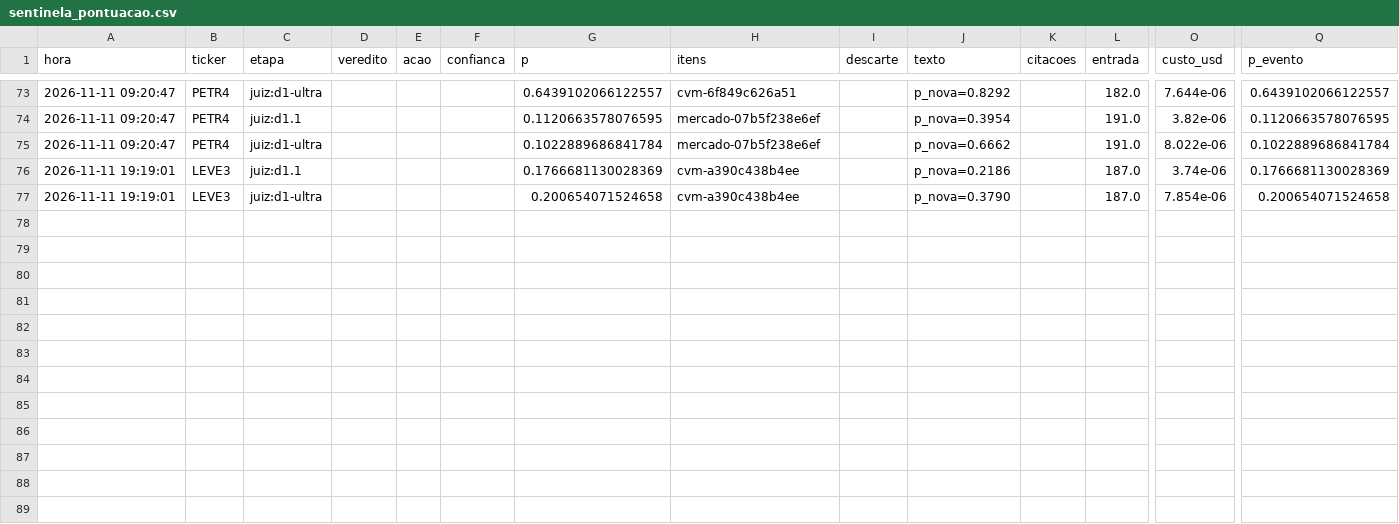
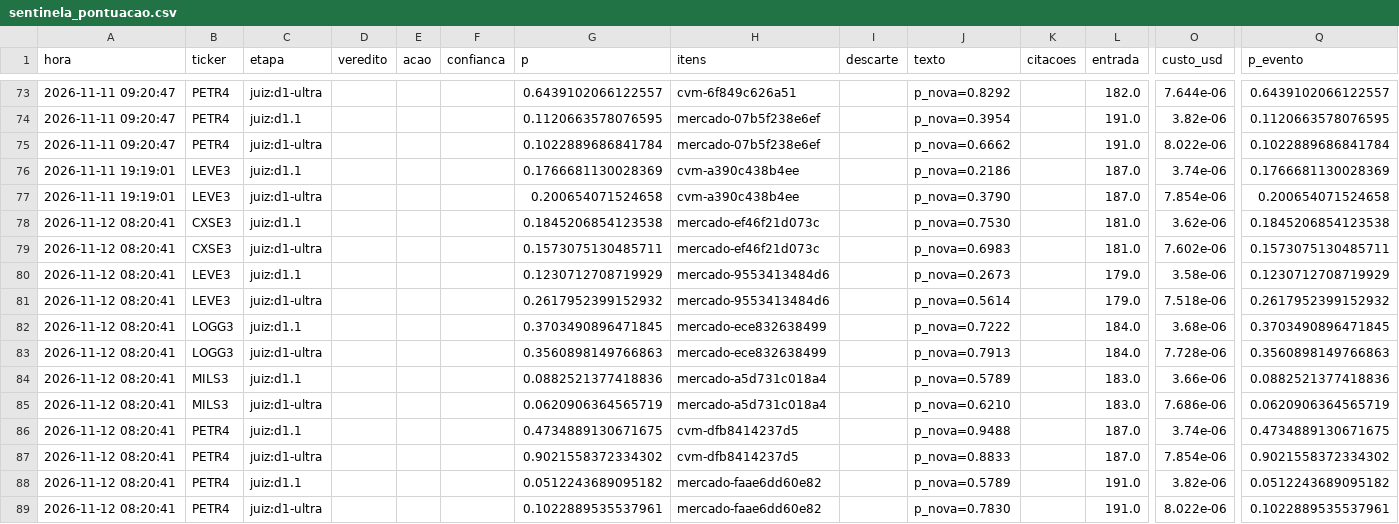
Before and after one commit to GabrielScript/Portfolio-Optimization, a CSV file: simulador/sentinela_pontuacao.csv, drawn as a sheet; only a part is shown, gaps mark what is left out; rows hold the shown columns only; the diff names each change by its address in the sheet, - before the commit and + after, or states it on an @@ line.

```diff
--- a/simulador/sentinela_pontuacao.csv
+++ b/simulador/sentinela_pontuacao.csv
+row 78: 2026-11-12 08:20:41 | CXSE3 | juiz:d1.1 |  |  |  | 0.1845206854123538 | mercado-ef46f21d073c |  | p_nova=0.7530 |  | 181.0 | 3.62e-06 | 0.1845206854123538
+row 79: 2026-11-12 08:20:41 | CXSE3 | juiz:d1-ultra |  |  |  | 0.1573075130485711 | mercado-ef46f21d073c |  | p_nova=0.6983 |  | 181.0 | 7.602e-06 | 0.1573075130485711
+row 80: 2026-11-12 08:20:41 | LEVE3 | juiz:d1.1 |  |  |  | 0.1230712708719929 | mercado-9553413484d6 |  | p_nova=0.2673 |  | 179.0 | 3.58e-06 | 0.1230712708719929
+row 81: 2026-11-12 08:20:41 | LEVE3 | juiz:d1-ultra |  |  |  | 0.2617952399152932 | mercado-9553413484d6 |  | p_nova=0.5614 |  | 179.0 | 7.518e-06 | 0.2617952399152932
+row 82: 2026-11-12 08:20:41 | LOGG3 | juiz:d1.1 |  |  |  | 0.3703490896471845 | mercado-ece832638499 |  | p_nova=0.7222 |  | 184.0 | 3.68e-06 | 0.3703490896471845
+row 83: 2026-11-12 08:20:41 | LOGG3 | juiz:d1-ultra |  |  |  | 0.3560898149766863 | mercado-ece832638499 |  | p_nova=0.7913 |  | 184.0 | 7.728e-06 | 0.3560898149766863
+row 84: 2026-11-12 08:20:41 | MILS3 | juiz:d1.1 |  |  |  | 0.0882521377418836 | mercado-a5d731c018a4 |  | p_nova=0.5789 |  | 183.0 | 3.66e-06 | 0.0882521377418836
+row 85: 2026-11-12 08:20:41 | MILS3 | juiz:d1-ultra |  |  |  | 0.0620906364565719 | mercado-a5d731c018a4 |  | p_nova=0.6210 |  | 183.0 | 7.686e-06 | 0.0620906364565719
+row 86: 2026-11-12 08:20:41 | PETR4 | juiz:d1.1 |  |  |  | 0.4734889130671675 | cvm-dfb8414237d5 |  | p_nova=0.9488 |  | 187.0 | 3.74e-06 | 0.4734889130671675
+row 87: 2026-11-12 08:20:41 | PETR4 | juiz:d1-ultra |  |  |  | 0.9021558372334302 | cvm-dfb8414237d5 |  | p_nova=0.8833 |  | 187.0 | 7.854e-06 | 0.9021558372334302
+row 88: 2026-11-12 08:20:41 | PETR4 | juiz:d1.1 |  |  |  | 0.0512243689095182 | mercado-faae6dd60e82 |  | p_nova=0.5789 |  | 191.0 | 3.82e-06 | 0.0512243689095182
+row 89: 2026-11-12 08:20:41 | PETR4 | juiz:d1-ultra |  |  |  | 0.1022889535537961 | mercado-faae6dd60e82 |  | p_nova=0.7830 |  | 191.0 | 8.022e-06 | 0.1022889535537961
```
Also changed, not shown: simulador/sentinela_log.csv, simulador/sentinela_vistos.csv.
